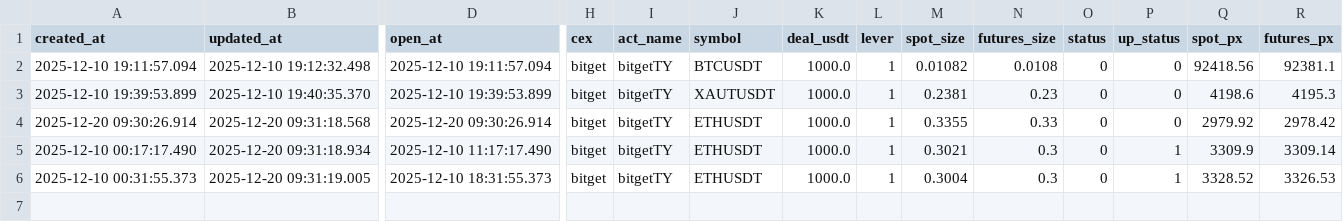
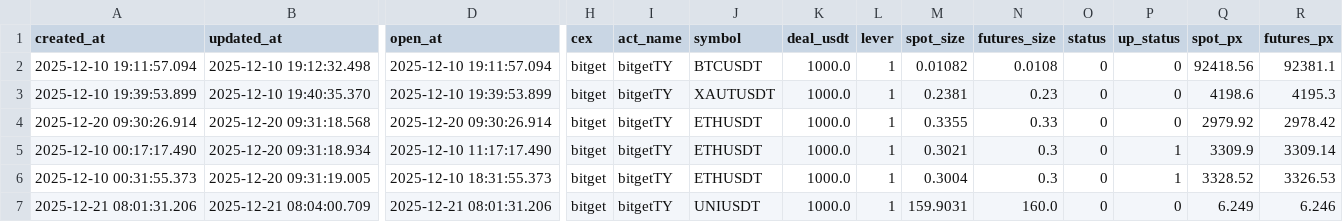
Before and after one commit to meme2046/data, a CSV file: bitget_sf_0.csv, drawn as a sheet; only a part is shown, gaps mark what is left out; rows hold the shown columns only; the diff names each change by its address in the sheet, - before the commit and + after, or states it on an @@ line.

Commit message:
auto-sync

```diff
--- a/bitget_sf_0.csv
+++ b/bitget_sf_0.csv
+row 7: 2025-12-21 08:01:31.206 | 2025-12-21 08:04:00.709 | 2025-12-21 08:01:31.206 | bitget | bitgetTY | UNIUSDT | 1000.0 | 1 | 159.9031 | 160.0 | 0 | 0 | 6.249 | 6.246
```
